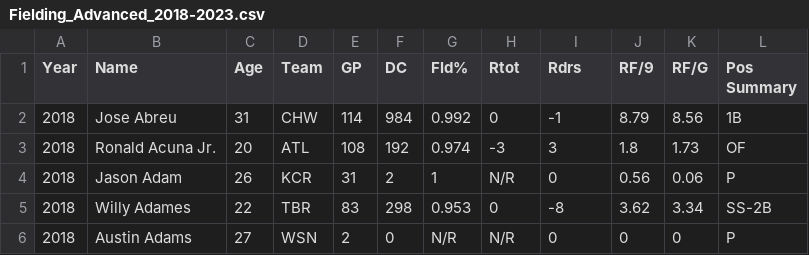
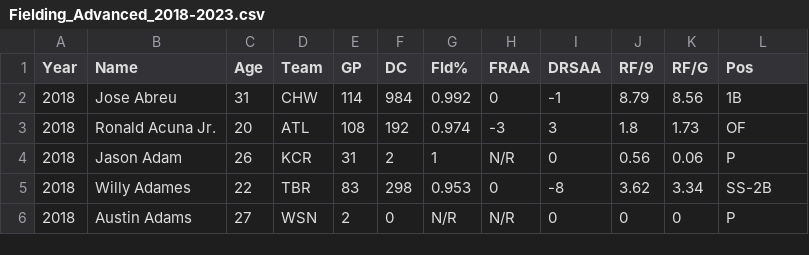
Before and after one commit to adelicer24/Senior-IS, a CSV file: mlb_data/Fielding_Advanced_2018-2023.csv, drawn as a sheet; only a part is shown.

```diff
--- a/mlb_data/Fielding_Advanced_2018-2023.csv
+++ b/mlb_data/Fielding_Advanced_2018-2023.csv
@@ -1,2 +1,2 @@
-Year,Name,Age,Team,GP,DC,Fld%,Rtot,Rdrs,RF/9,RF/G,Pos Summary
+Year,Name,Age,Team,GP,DC,Fld%,FRAA,DRSAA,RF/9,RF/G,Pos
 2018,Jose Abreu,31,CHW,114,984,0.992,0,-1,8.79,8.56,1B
```
Also changed, not shown: mlb_data/Batting_Sabermetric_2018-2023.csv, mlb_data/Batting_Standard_2018-2023.csv, 11 other files.
